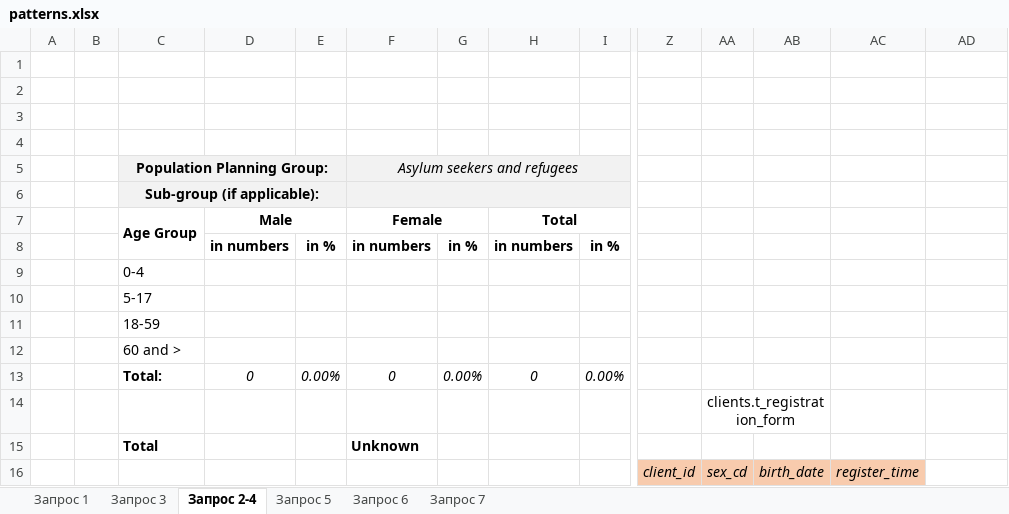
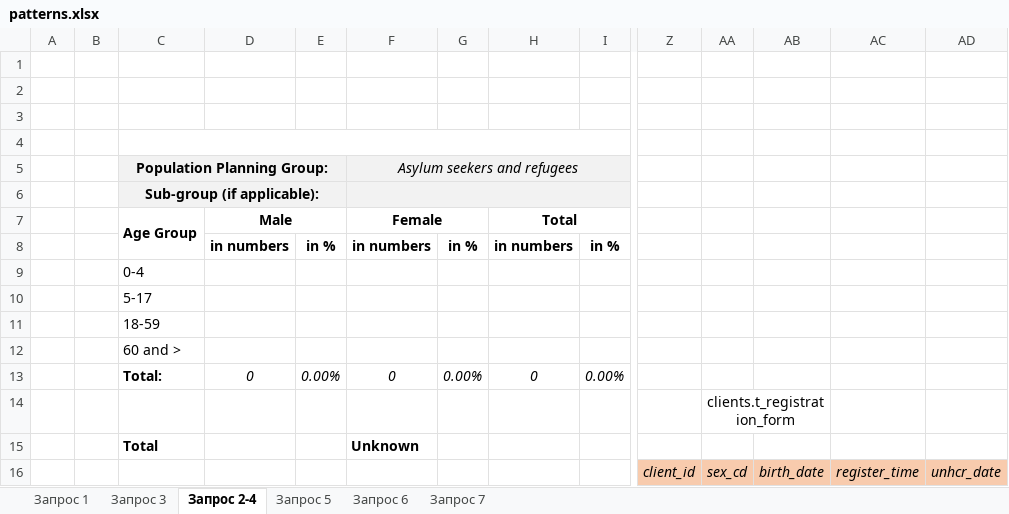
Before and after one commit to andreysadovnichiy/hiasReps, an Excel workbook: src/main/resources/patterns.xlsx, sheet Запрос 2-4, drawn as a sheet; only a part is shown, gaps mark what is left out; values as stored, in another font and other column widths than the file's, no borders; the diff names each change by its address in the sheet, - before the commit and + after, or states it on an @@ line.

```diff
--- a/src/main/resources/patterns.xlsx (sheet Запрос 2-4)
+++ b/src/main/resources/patterns.xlsx (sheet Запрос 2-4)
+C4:I4 merged
-AD16: (empty)
+AD16: unhcr_date
-AD16 fill: none
+AD16 fill: #F8CBAD
```
Also changed, not shown: sheet Запрос 3, sheet Запрос 1, 11 other files.
